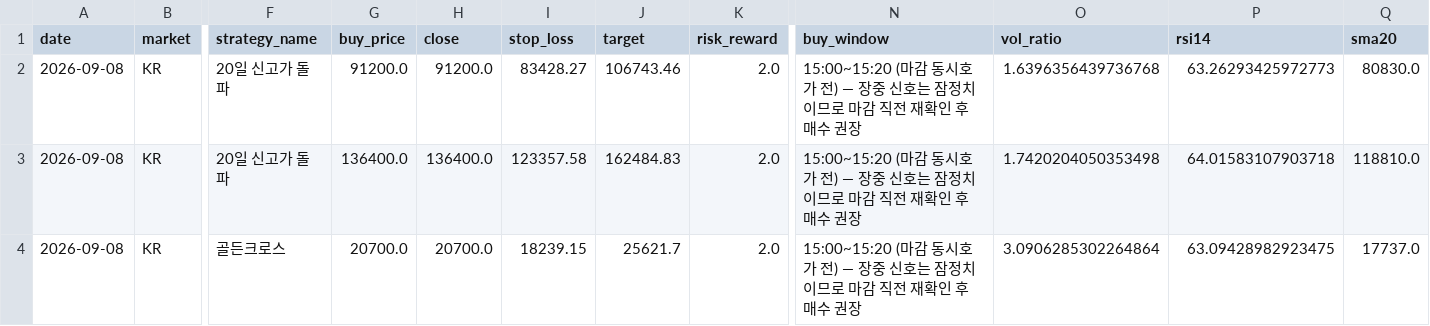
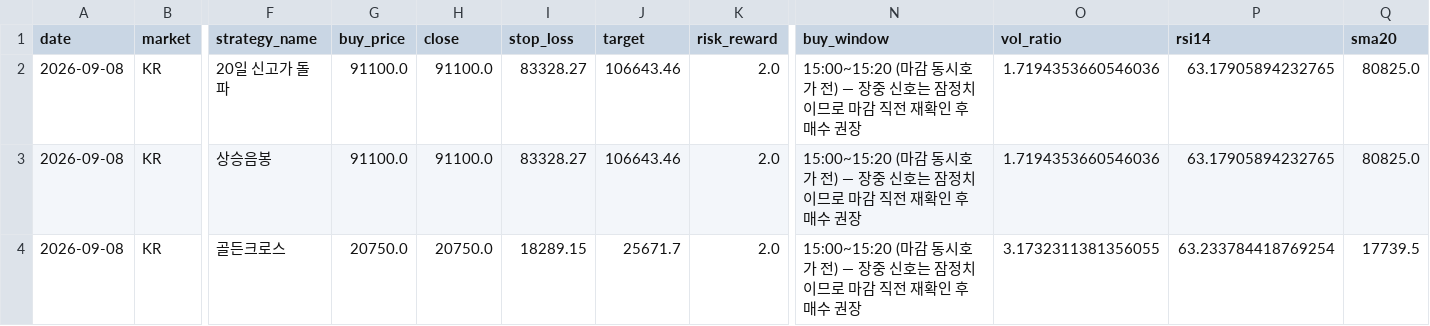
Before and after one commit to jidae8115-gif/stocksignals, a CSV file: latest_recommendations.csv, drawn as a sheet; only a part is shown, gaps mark what is left out; removed rows and columns are numbered as before the commit, all else as after; rows hold the shown columns only; the diff names each change by its address in the sheet, - before the commit and + after, or states it on an @@ line.

```diff
--- a/latest_recommendations.csv
+++ b/latest_recommendations.csv
-G2 (buy_price): 91200.0
+G2 (buy_price): 91100.0
-H2 (close): 91200.0
+H2 (close): 91100.0
-I2 (stop_loss): 83428.27
+I2 (stop_loss): 83328.27
-J2 (target): 106743.46
+J2 (target): 106643.46
-O2 (vol_ratio): 1.6396356439736768
+O2 (vol_ratio): 1.7194353660546036
-P2 (rsi14): 63.26293425972773
+P2 (rsi14): 63.17905894232765
-Q2 (sma20): 80830.0
+Q2 (sma20): 80825.0
-row 3: 2026-09-08 | KR | 20일 신고가 돌파 | 136400.0 | 136400.0 | 123357.58 | 162484.83 | 2.0 | 15:00~15:20 (마감 동시호가 전) — 장중 신호는 잠정치이므로 마감 직전 재확인 후 매수 권장 | 1.7420204050353498 | 64.01583107903718 | 118810.0
+row 3: 2026-09-08 | KR | 상승음봉 | 91100.0 | 91100.0 | 83328.27 | 106643.46 | 2.0 | 15:00~15:20 (마감 동시호가 전) — 장중 신호는 잠정치이므로 마감 직전 재확인 후 매수 권장 | 1.7194353660546036 | 63.17905894232765 | 80825.0
-G4 (buy_price): 20700.0
+G4 (buy_price): 20750.0
-H4 (close): 20700.0
+H4 (close): 20750.0
-I4 (stop_loss): 18239.15
+I4 (stop_loss): 18289.15
-J4 (target): 25621.7
+J4 (target): 25671.7
-O4 (vol_ratio): 3.0906285302264864
+O4 (vol_ratio): 3.1732311381356055
-P4 (rsi14): 63.09428982923475
+P4 (rsi14): 63.233784418769254
-Q4 (sma20): 17737.0
+Q4 (sma20): 17739.5
```
Also changed, not shown: 2 other files.
